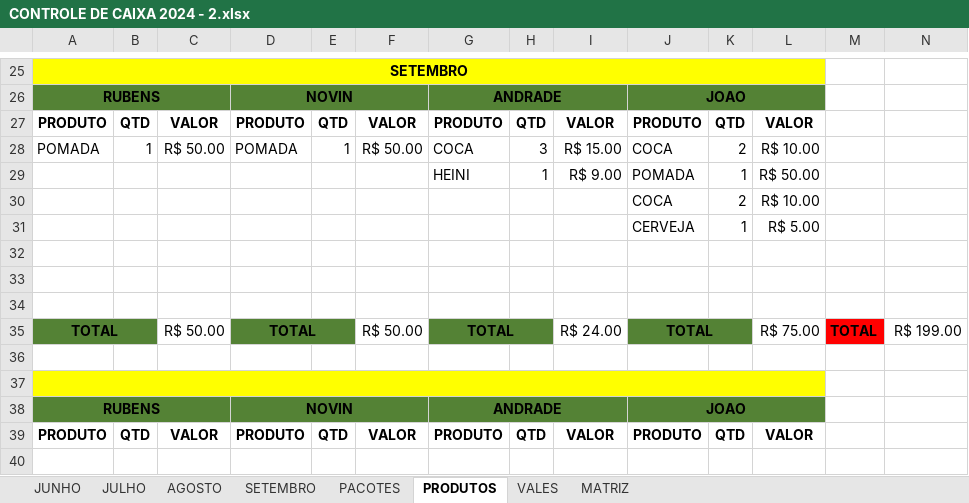
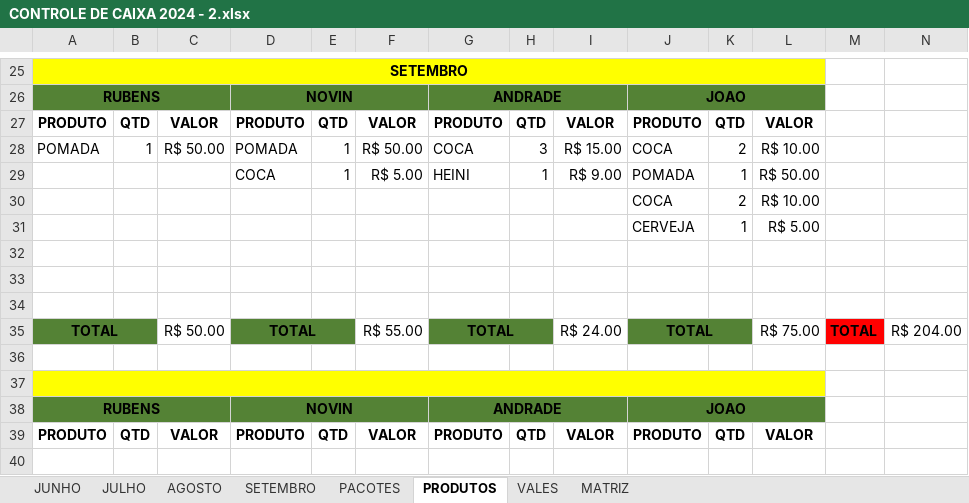
Before and after one commit to joaosantosxps/controle, an Excel workbook: CONTROLE DE CAIXA 2024 - 2.xlsx, sheet PRODUTOS, drawn as a sheet; only a part is shown, gaps mark what is left out; values as stored, in another font and other column widths than the file's, no borders; the diff names each change by its address in the sheet, - before the commit and + after, or states it on an @@ line.

```diff
--- a/CONTROLE DE CAIXA 2024 - 2.xlsx (sheet PRODUTOS)
+++ b/CONTROLE DE CAIXA 2024 - 2.xlsx (sheet PRODUTOS)
-D29: (empty)
+D29: COCA
-E29: (empty)
+E29: 1
-F29: (empty)
+F29: R$ 5.00
-F35: R$ 50.00
+F35: R$ 55.00
-N35: R$ 199.00
+N35: R$ 204.00
```
Also changed, not shown: sheet SETEMBRO, sheet VALES, formulas that keep their value.
